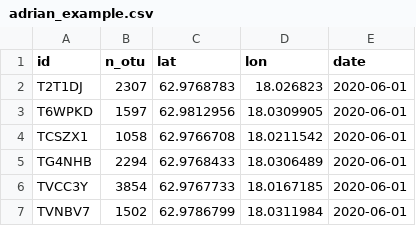
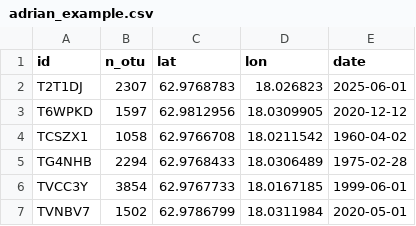
Before and after one commit to BiodiversityDataLab/envoi, a CSV file: data/for_testing/adrian_example.csv, drawn as a sheet.

```diff
--- a/data/for_testing/adrian_example.csv
+++ b/data/for_testing/adrian_example.csv
@@ -1,7 +1,7 @@
 id,n_otu,lat,lon,date
-T2T1DJ,2307,62.9768783,18.026823,2020-06-01
-T6WPKD,1597,62.9812956,18.0309905,2020-06-01
-TCSZX1,1058,62.9766708,18.0211542,2020-06-01
-TG4NHB,2294,62.9768433,18.0306489,2020-06-01
-TVCC3Y,3854,62.9767733,18.0167185,2020-06-01
-TVNBV7,1502,62.9786799,18.0311984,2020-06-01
+T2T1DJ,2307,62.9768783,18.026823,2025-06-01
+T6WPKD,1597,62.9812956,18.0309905,2020-12-12
+TCSZX1,1058,62.9766708,18.0211542,1960-04-02
+TG4NHB,2294,62.9768433,18.0306489,1975-02-28
+TVCC3Y,3854,62.9767733,18.0167185,1999-06-01
+TVNBV7,1502,62.9786799,18.0311984,2020-05-01
```
Also changed, not shown: 23 other files.
